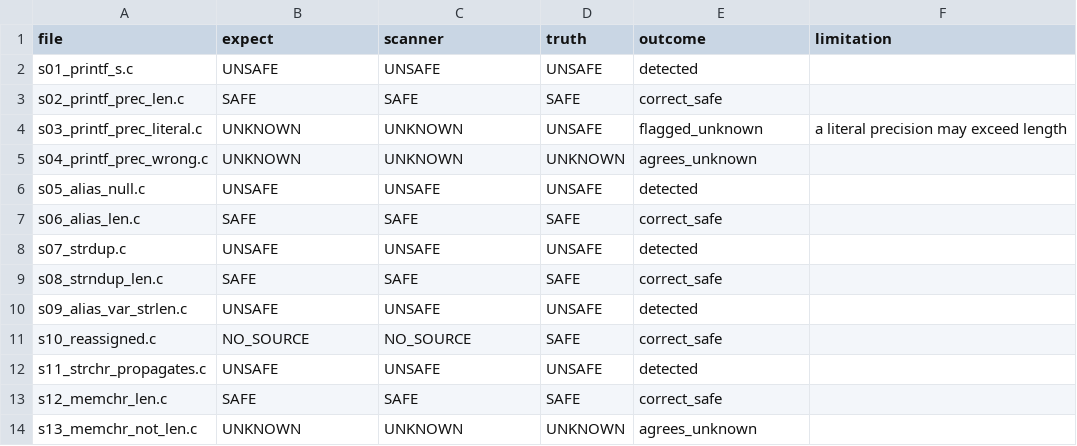
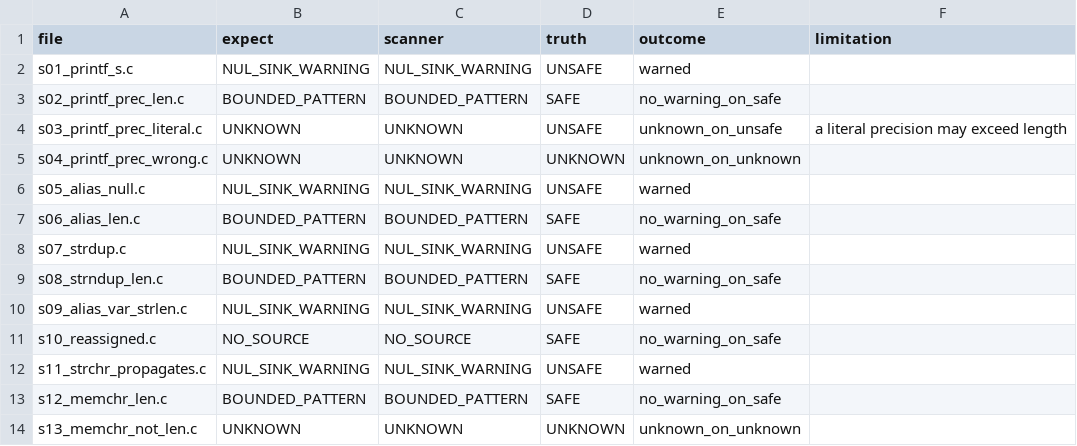
Before and after one commit to federiconbaez/cortex9-openssl-asn1-string-nul-scanner, a CSV file: results/synthetic.csv, drawn as a sheet; only a part is shown; the diff covers the shown part only.

Commit message:
refactor(scanner): etiquetas NUL_SINK_WARNING/BOUNDED_PATTERN y cotas ligadas al origen
Tras la auditoría, las etiquetas SAFE/UNSAFE implicaban más de lo que la
heurística demuestra. Se renombran y se endurecen las reglas para que una
cota solo cuente si está ligada sintácticamente al mismo objeto origen;
todo lo demás queda UNKNOWN. No se añade análisis de flujo.

Cambios:
- scanner.py: orígenes por puntero (base/derivado), cotas aceptadas X->length, ASN1_STRING_length(X), variables asignadas exactamente desde ellas, IA5_OFFSET_LEN(X, q) para derivados; sin aritmética.
- Desreferencias: solo `X->length > 0 &&` a la izquierda en la misma condición, o índice de un for con `<` dentro de su cuerpo; la cota del for ya no persiste fuera del bloque.
- Corpus sintético: 10 sondas de falsos seguros (s22-s31) que no pueden ser BOUNDED_PATTERN; tests nuevos de reglas.
- corpus.py, results, README EN/ES, LIMITATIONS y PRACTICE actualizados; se retira la afirmación de 0 falsos positivos.

Problemas detectados:
- is_len aceptaba cualquier identificador con "len" y los guardas contaban por mera coexistencia en la sentencia; con las reglas nuevas 4 funciones corregidas del corpus upstream quedan UNKNOWN.

Ref: CX9-6118

License: Apache-2.0

```diff
--- a/results/synthetic.csv
+++ b/results/synthetic.csv
@@ -1,14 +1,14 @@
 file,expect,scanner,truth,outcome,limitation
-s01_printf_s.c,UNSAFE,UNSAFE,UNSAFE,detected,
-s02_printf_prec_len.c,SAFE,SAFE,SAFE,correct_safe,
-s03_printf_prec_literal.c,UNKNOWN,UNKNOWN,UNSAFE,flagged_unknown,a literal precision may exceed length
-s04_printf_prec_wrong.c,UNKNOWN,UNKNOWN,UNKNOWN,agrees_unknown,
-s05_alias_null.c,UNSAFE,UNSAFE,UNSAFE,detected,
-s06_alias_len.c,SAFE,SAFE,SAFE,correct_safe,
-s07_strdup.c,UNSAFE,UNSAFE,UNSAFE,detected,
-s08_strndup_len.c,SAFE,SAFE,SAFE,correct_safe,
-s09_alias_var_strlen.c,UNSAFE,UNSAFE,UNSAFE,detected,
-s10_reassigned.c,NO_SOURCE,NO_SOURCE,SAFE,correct_safe,
-s11_strchr_propagates.c,UNSAFE,UNSAFE,UNSAFE,detected,
-s12_memchr_len.c,SAFE,SAFE,SAFE,correct_safe,
-s13_memchr_not_len.c,UNKNOWN,UNKNOWN,UNKNOWN,agrees_unknown,
+s01_printf_s.c,NUL_SINK_WARNING,NUL_SINK_WARNING,UNSAFE,warned,
+s02_printf_prec_len.c,BOUNDED_PATTERN,BOUNDED_PATTERN,SAFE,no_warning_on_safe,
+s03_printf_prec_literal.c,UNKNOWN,UNKNOWN,UNSAFE,unknown_on_unsafe,a literal precision may exceed length
+s04_printf_prec_wrong.c,UNKNOWN,UNKNOWN,UNKNOWN,unknown_on_unknown,
+s05_alias_null.c,NUL_SINK_WARNING,NUL_SINK_WARNING,UNSAFE,warned,
+s06_alias_len.c,BOUNDED_PATTERN,BOUNDED_PATTERN,SAFE,no_warning_on_safe,
+s07_strdup.c,NUL_SINK_WARNING,NUL_SINK_WARNING,UNSAFE,warned,
+s08_strndup_len.c,BOUNDED_PATTERN,BOUNDED_PATTERN,SAFE,no_warning_on_safe,
+s09_alias_var_strlen.c,NUL_SINK_WARNING,NUL_SINK_WARNING,UNSAFE,warned,
+s10_reassigned.c,NO_SOURCE,NO_SOURCE,SAFE,no_warning_on_safe,
+s11_strchr_propagates.c,NUL_SINK_WARNING,NUL_SINK_WARNING,UNSAFE,warned,
+s12_memchr_len.c,BOUNDED_PATTERN,BOUNDED_PATTERN,SAFE,no_warning_on_safe,
+s13_memchr_not_len.c,UNKNOWN,UNKNOWN,UNKNOWN,unknown_on_unknown,
```
Also changed, not shown: 10 added rows and 14 edited cells elsewhere in this file, results/summary.csv, results/upstream.csv, 20 other files.
